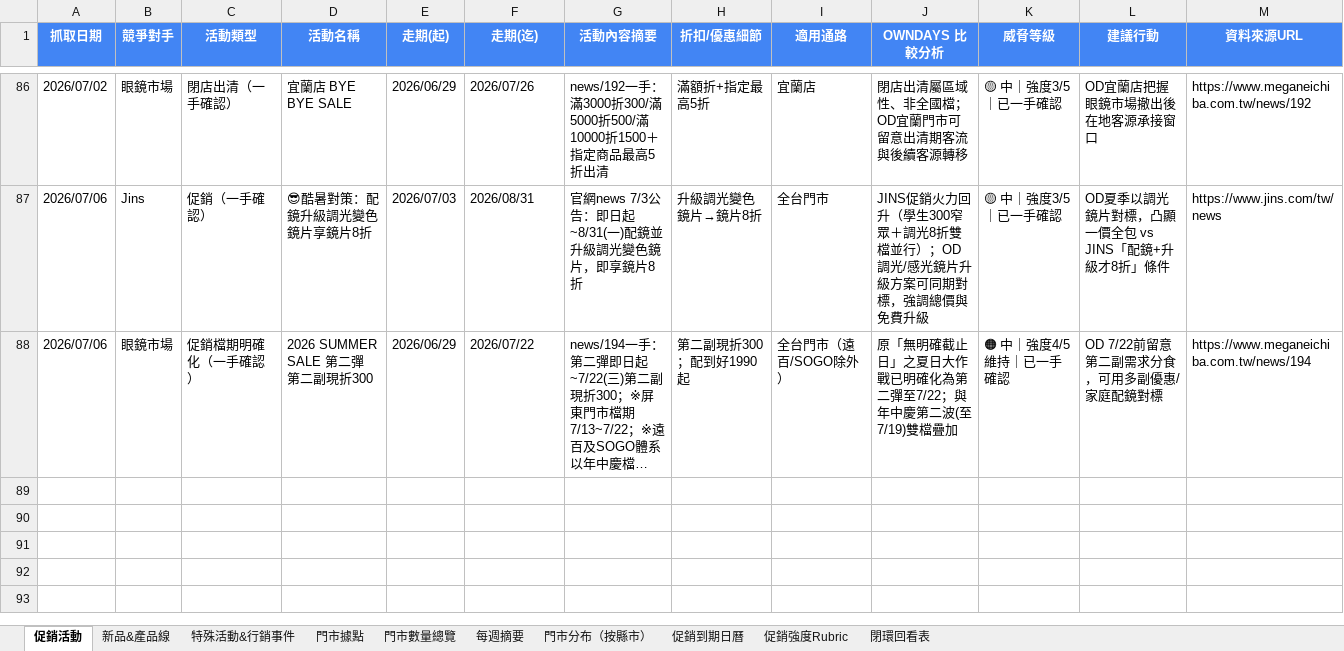
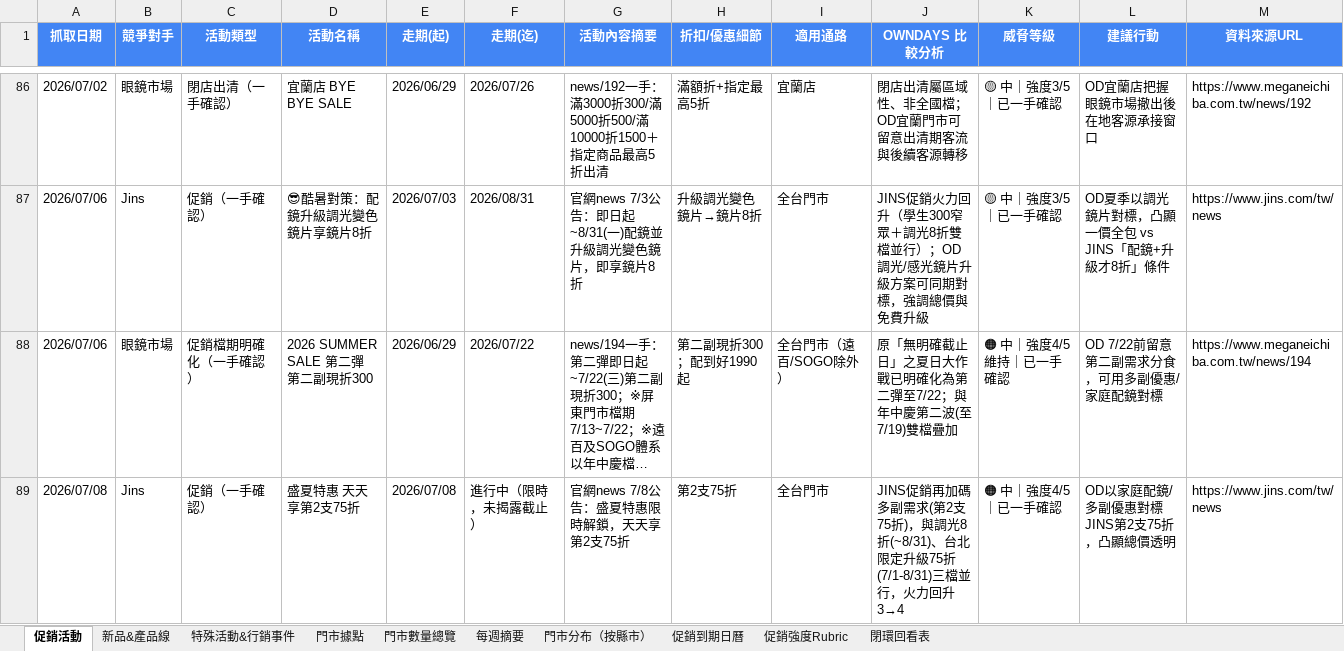
Before and after one commit to howard0820/OD-competitor, an Excel workbook: 競爭對手追蹤.xlsx, sheet 促銷活動, drawn as a sheet; only a part is shown, gaps mark what is left out; long unchanged cells end in …; values as stored, in another font and other column widths than the file's, no borders; the diff names each change by its address in the sheet, - before the commit and + after, or states it on an @@ line.

```diff
--- a/競爭對手追蹤.xlsx (sheet 促銷活動)
+++ b/競爭對手追蹤.xlsx (sheet 促銷活動)
+row 89: 2026/07/08 | Jins | 促銷（一手確認） | 盛夏特惠 天天享第2支75折 | 2026/07/08 | 進行中（限時，未揭露截止） | 官網news 7/8公告：盛夏特惠限時解鎖，天天享第2支75折 | 第2支75折 | 全台門市 | JINS促銷再加碼多副需求(第2支75折)，與調光8折(~8/31)、台北限定升級75折(7/1-8/31)三檔並行，火力回升3→4 | 🟠 中｜強度4/5｜已一手確認 | OD以家庭配鏡/多副優惠對標JINS第2支75折，凸顯總價透明 | https://www.jins.com/tw/news
```
Also changed, not shown: sheet 門市數量總覽, sheet 促銷到期日曆, sheet 門市據點, sheet 每週摘要, 3 other files.
